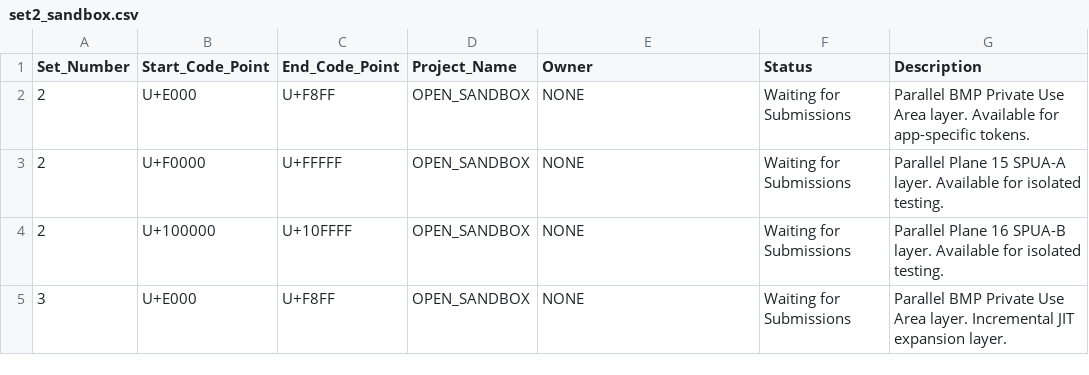
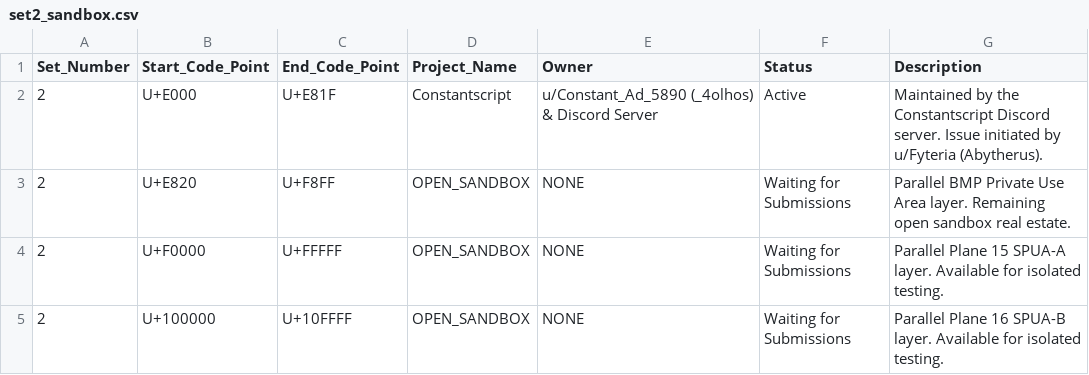
Before and after one commit to rnur-consortium/rnur, a CSV file: data/set2_sandbox.csv, drawn as a sheet.

Commit message:
Revise project information in set2_sandbox.csv
Updated project details for Constantscript and adjusted status for various entries.

```diff
--- a/data/set2_sandbox.csv
+++ b/data/set2_sandbox.csv
@@ -1,5 +1,5 @@
 Set_Number,Start_Code_Point,End_Code_Point,Project_Name,Owner,Status,Description
-2,U+E000,U+F8FF,OPEN_SANDBOX,NONE,Waiting for Submissions,Parallel BMP Private Use Area layer. Available for app-specific tokens.
+2,U+E000,U+E81F,Constantscript,u/Constant_Ad_5890 (_4olhos) & Discord Server,Active,Maintained by the Constantscript Discord server. Issue initiated by u/Fyteria (Abytherus).
+2,U+E820,U+F8FF,OPEN_SANDBOX,NONE,Waiting for Submissions,Parallel BMP Private Use Area layer. Remaining open sandbox real estate.
 2,U+F0000,U+FFFFF,OPEN_SANDBOX,NONE,Waiting for Submissions,Parallel Plane 15 SPUA-A layer. Available for isolated testing.
 2,U+100000,U+10FFFF,OPEN_SANDBOX,NONE,Waiting for Submissions,Parallel Plane 16 SPUA-B layer. Available for isolated testing.
-3,U+E000,U+F8FF,OPEN_SANDBOX,NONE,Waiting for Submissions,Parallel BMP Private Use Area layer. Incremental JIT expansion layer.
```
